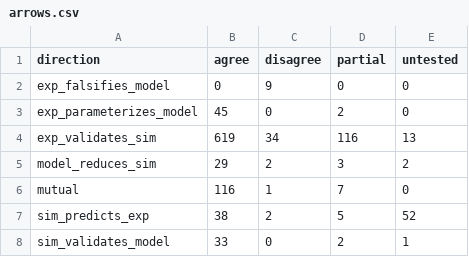
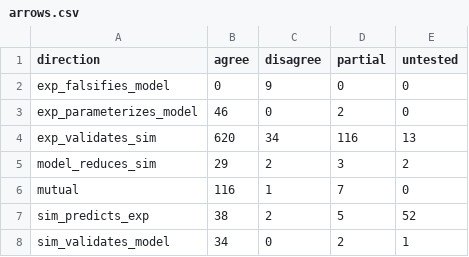
Before and after one commit to MattH55/smash-sim, a CSV file: data/views/arrows.csv, drawn as a sheet.

```diff
--- a/data/views/arrows.csv
+++ b/data/views/arrows.csv
@@ -2,4 +2,4 @@ direction,agree,disagree,partial,untested
 exp_falsifies_model,0,9,0,0
-exp_parameterizes_model,45,0,2,0
-exp_validates_sim,619,34,116,13
+exp_parameterizes_model,46,0,2,0
+exp_validates_sim,620,34,116,13
 model_reduces_sim,29,2,3,2
@@ -7,2 +7,2 @@ mutual,116,1,7,0
 sim_predicts_exp,38,2,5,52
-sim_validates_model,33,0,2,1
+sim_validates_model,34,0,2,1
```
Also changed, not shown: data/30_missing.csv, data/views/per_observable.csv, 4 other files.
